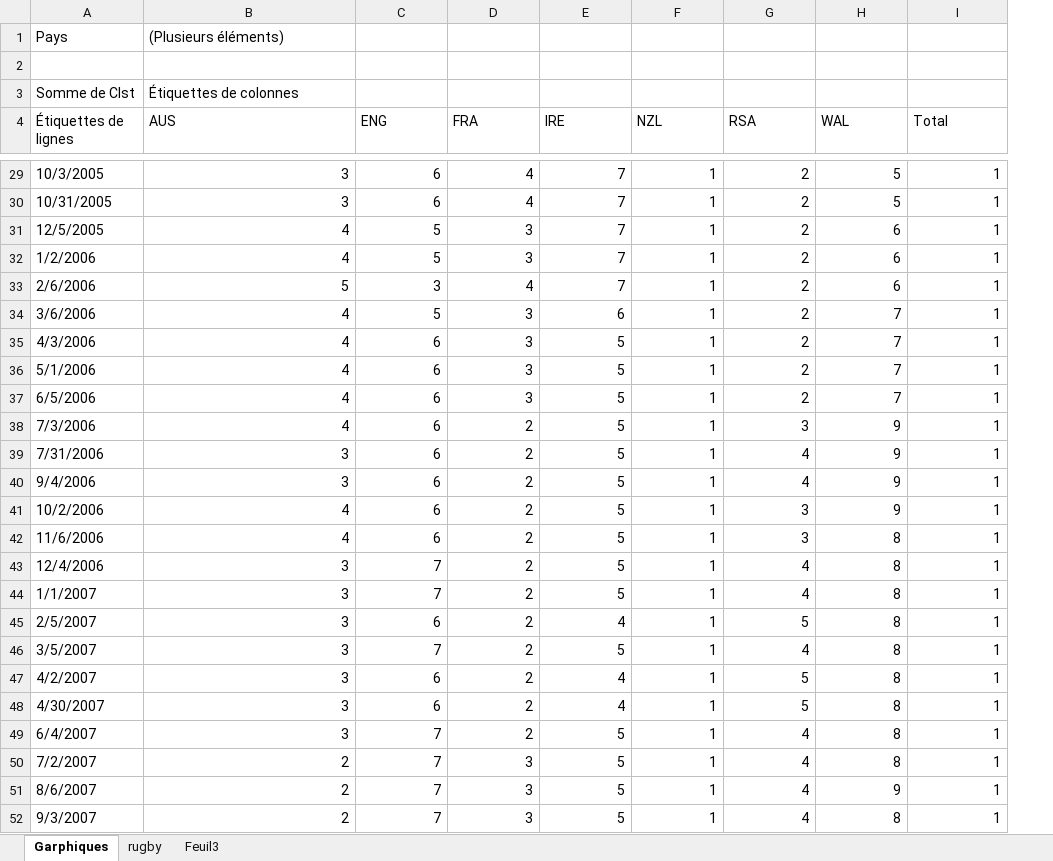
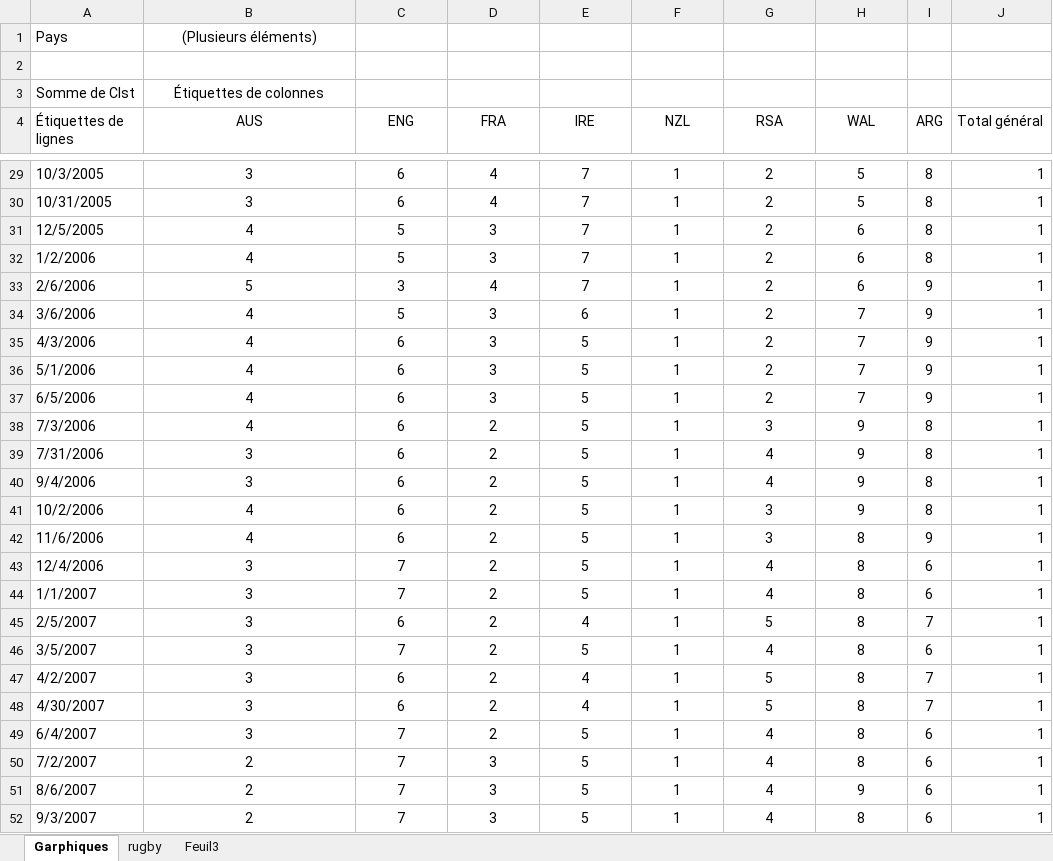
Before and after one commit to e-coucou/Rugby, an Excel workbook: rugby.xlsx, sheet Garphiques, drawn as a sheet; only a part is shown, gaps mark what is left out; values as stored, in another font and other column widths than the file's, no borders; charts and pictures not drawn; addresses are those after the commit; the diff covers the shown part only; the diff names each change by its address in the sheet, - before the commit and + after, or states it on an @@ line.

```diff
--- a/rugby.xlsx (sheet Garphiques)
+++ b/rugby.xlsx (sheet Garphiques)
+column I (ARG), rows 29-52: 8 | 8 | 8 | 8 | 9 | 9 | 9 | 9 | 9 | 8 | 8 | 8 | 8 | 9 | 6 | 6 | 7 | 6 | 7 | 7 | 6 | 6 | 6 | 6
-B1 alignment: left
+B1 alignment: center
-B3 alignment: left
+B3 alignment: center
-B4:H4 alignment: left
+B4:H4 alignment: center
-J4: Total
+J4: Total général
-B29:H52 alignment: right
+B29:H52 alignment: center
```
Also changed, not shown: 2 added rows, 1 edited cell and cell formats elsewhere in this sheet, sheet rugby, charts or pictures, 11 other files.
